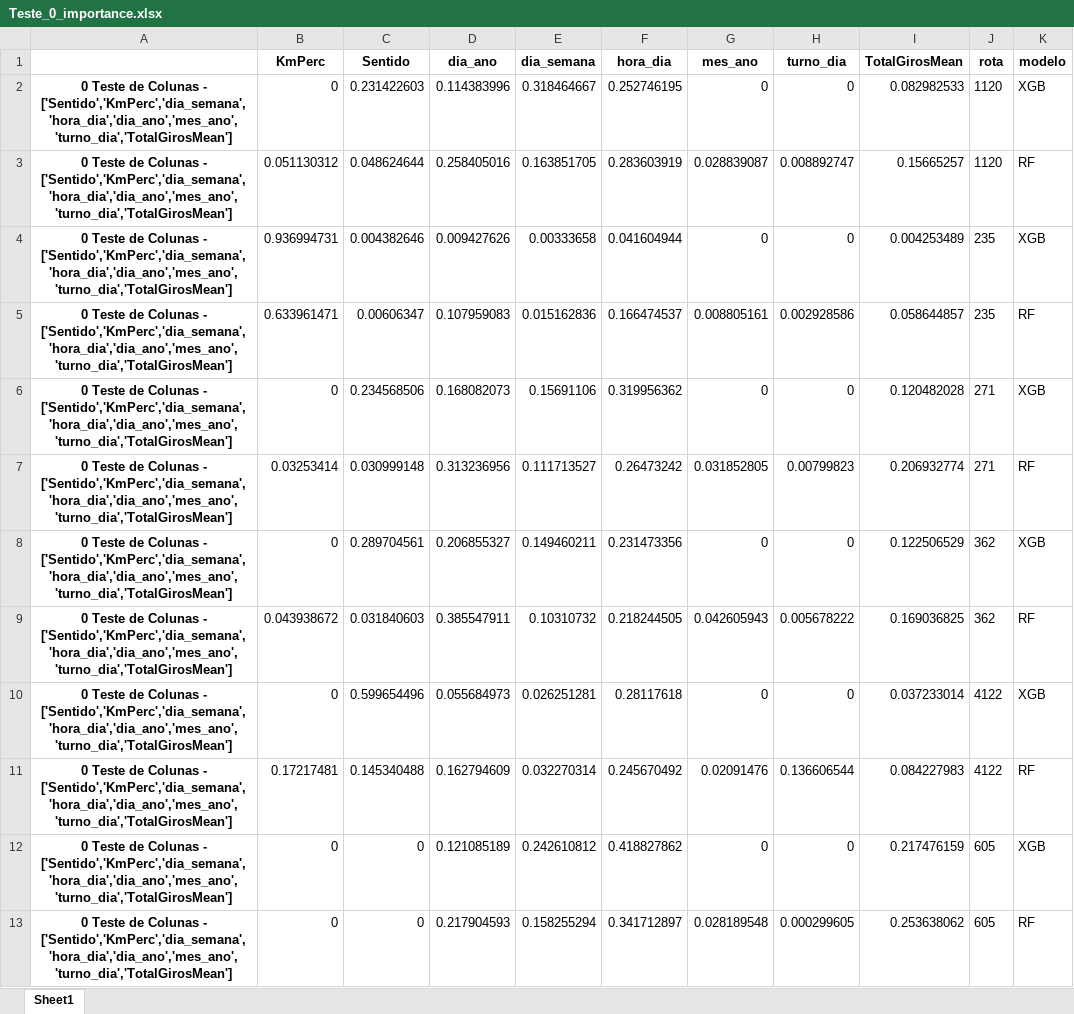
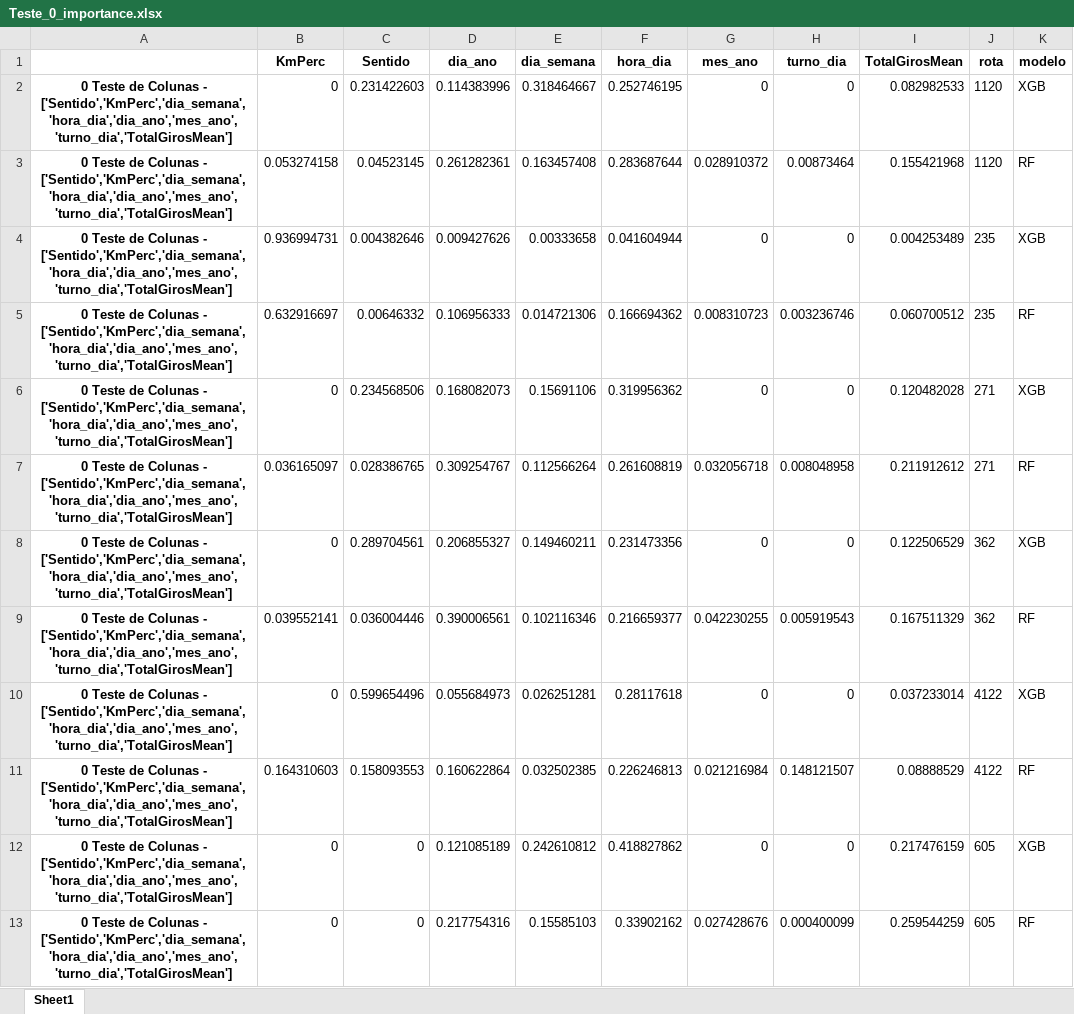
Before and after one commit to LeonardoVillamarin/TCC-Previsor_viagens_onibus, an Excel workbook: TCC2/Results/Teste_0_importance.xlsx, sheet Sheet1, drawn as a sheet; values as stored, in another font and other column widths than the file's, no borders; removed rows and columns are numbered as before the commit, all else as after; the diff names each change by its address in the sheet, - before the commit and + after, or states it on an @@ line.

```diff
--- a/TCC2/Results/Teste_0_importance.xlsx (sheet Sheet1)
+++ b/TCC2/Results/Teste_0_importance.xlsx (sheet Sheet1)
-row 3: 0 Teste de Colunas - ['Sentido','KmPerc','dia_semana','hora_dia','dia_ano','mes_ano','turno_dia','TotalGirosMean'] | 0.051130312 | 0.048624644 | 0.258405016 | 0.163851705 | 0.283603919 | 0.028839087 | 0.008892747 | 0.15665257 | 1120 | RF
+row 3: 0 Teste de Colunas - ['Sentido','KmPerc','dia_semana','hora_dia','dia_ano','mes_ano','turno_dia','TotalGirosMean'] | 0.053274158 | 0.04523145 | 0.261282361 | 0.163457408 | 0.283687644 | 0.028910372 | 0.00873464 | 0.155421968 | 1120 | RF
-row 5: 0 Teste de Colunas - ['Sentido','KmPerc','dia_semana','hora_dia','dia_ano','mes_ano','turno_dia','TotalGirosMean'] | 0.633961471 | 0.00606347 | 0.107959083 | 0.015162836 | 0.166474537 | 0.008805161 | 0.002928586 | 0.058644857 | 235 | RF
+row 5: 0 Teste de Colunas - ['Sentido','KmPerc','dia_semana','hora_dia','dia_ano','mes_ano','turno_dia','TotalGirosMean'] | 0.632916697 | 0.00646332 | 0.106956333 | 0.014721306 | 0.166694362 | 0.008310723 | 0.003236746 | 0.060700512 | 235 | RF
-row 7: 0 Teste de Colunas - ['Sentido','KmPerc','dia_semana','hora_dia','dia_ano','mes_ano','turno_dia','TotalGirosMean'] | 0.03253414 | 0.030999148 | 0.313236956 | 0.111713527 | 0.26473242 | 0.031852805 | 0.00799823 | 0.206932774 | 271 | RF
+row 7: 0 Teste de Colunas - ['Sentido','KmPerc','dia_semana','hora_dia','dia_ano','mes_ano','turno_dia','TotalGirosMean'] | 0.036165097 | 0.028386765 | 0.309254767 | 0.112566264 | 0.261608819 | 0.032056718 | 0.008048958 | 0.211912612 | 271 | RF
-row 9: 0 Teste de Colunas - ['Sentido','KmPerc','dia_semana','hora_dia','dia_ano','mes_ano','turno_dia','TotalGirosMean'] | 0.043938672 | 0.031840603 | 0.385547911 | 0.10310732 | 0.218244505 | 0.042605943 | 0.005678222 | 0.169036825 | 362 | RF
+row 9: 0 Teste de Colunas - ['Sentido','KmPerc','dia_semana','hora_dia','dia_ano','mes_ano','turno_dia','TotalGirosMean'] | 0.039552141 | 0.036004446 | 0.390006561 | 0.102116346 | 0.216659377 | 0.042230255 | 0.005919543 | 0.167511329 | 362 | RF
-row 11: 0 Teste de Colunas - ['Sentido','KmPerc','dia_semana','hora_dia','dia_ano','mes_ano','turno_dia','TotalGirosMean'] | 0.17217481 | 0.145340488 | 0.162794609 | 0.032270314 | 0.245670492 | 0.02091476 | 0.136606544 | 0.084227983 | 4122 | RF
+row 11: 0 Teste de Colunas - ['Sentido','KmPerc','dia_semana','hora_dia','dia_ano','mes_ano','turno_dia','TotalGirosMean'] | 0.164310603 | 0.158093553 | 0.160622864 | 0.032502385 | 0.226246813 | 0.021216984 | 0.148121507 | 0.08888529 | 4122 | RF
-D13 (dia_ano): 0.217904593
+D13 (dia_ano): 0.217754316
-E13 (dia_semana): 0.158255294
+E13 (dia_semana): 0.15585103
-F13 (hora_dia): 0.341712897
+F13 (hora_dia): 0.33902162
-G13 (mes_ano): 0.028189548
+G13 (mes_ano): 0.027428676
-H13 (turno_dia): 0.000299605
+H13 (turno_dia): 0.000400099
-I13 (TotalGirosMean): 0.253638062
+I13 (TotalGirosMean): 0.259544259
```
Also changed, not shown: TCC2/Results/Correlacao_Atributos.xlsx, 14 other files.
